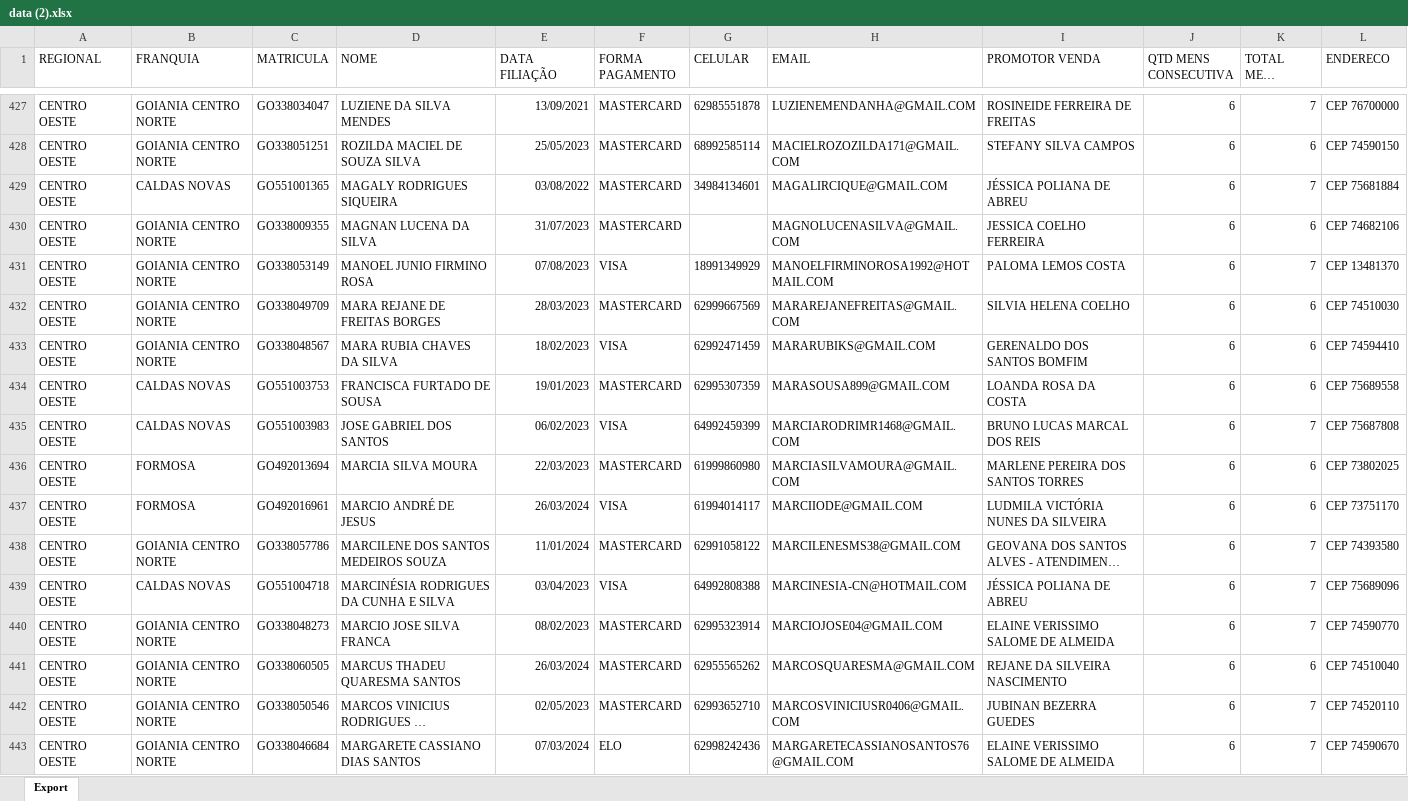
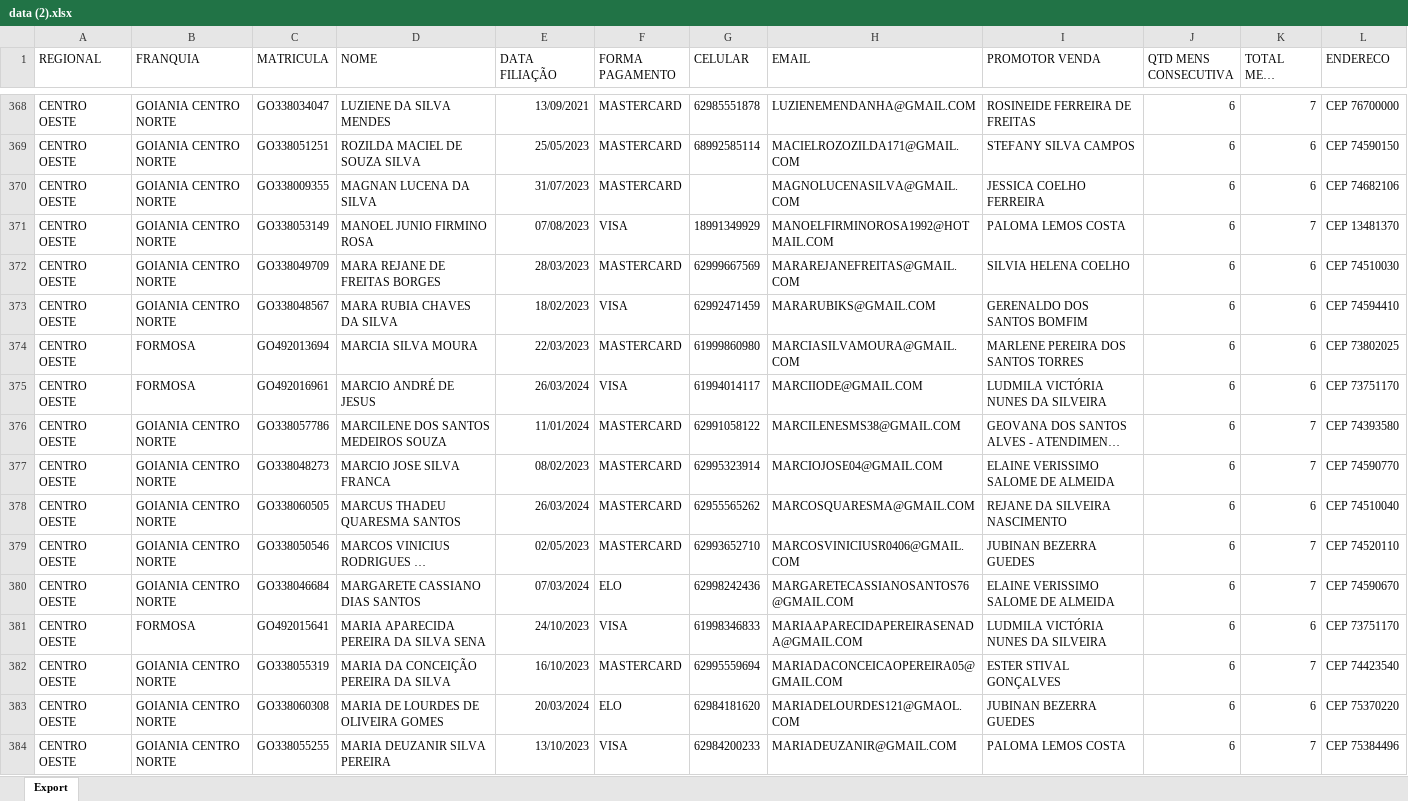
Before and after one commit to CentraldeControle/CDT, an Excel workbook: data (2).xlsx, sheet Export, drawn as a sheet; only a part is shown, gaps mark what is left out; the shorter side is filled out with more unchanged rows; long unchanged cells end in …; values as stored, in another font and other column widths than the file's, no borders; the diff covers the shown part only; the diff names each change by its address in the sheet, - before the commit and + after, or states it on an @@ line.

```diff
--- a/data (2).xlsx (sheet Export)
+++ b/data (2).xlsx (sheet Export)
-row 429: CENTRO OESTE | CALDAS NOVAS | GO551001365 | MAGALY RODRIGUES SIQUEIRA | 03/08/2022 | MASTERCARD | 34984134601 | MAGALIRCIQUE@GMAIL.COM | JÉSSICA POLIANA DE ABREU | 6 | 7 | CEP 75681884
-row 434: CENTRO OESTE | CALDAS NOVAS | GO551003753 | FRANCISCA FURTADO DE SOUSA | 19/01/2023 | MASTERCARD | 62995307359 | MARASOUSA899@GMAIL.COM | LOANDA ROSA DA COSTA | 6 | 6 | CEP 75689558
-row 435: CENTRO OESTE | CALDAS NOVAS | GO551003983 | JOSE GABRIEL DOS SANTOS | 06/02/2023 | VISA | 64992459399 | MARCIARODRIMR1468@GMAIL.COM | BRUNO LUCAS MARCAL DOS REIS | 6 | 7 | CEP 75687808
-row 439: CENTRO OESTE | CALDAS NOVAS | GO551004718 | MARCINÉSIA RODRIGUES DA CUNHA E SILVA | 03/04/2023 | VISA | 64992808388 | MARCINESIA-CN@HOTMAIL.COM | JÉSSICA POLIANA DE ABREU | 6 | 7 | CEP 75689096
```
Also changed, not shown: 95 removed rows and 1 edited cell elsewhere in this sheet, data.xlsx, 1 other file.
